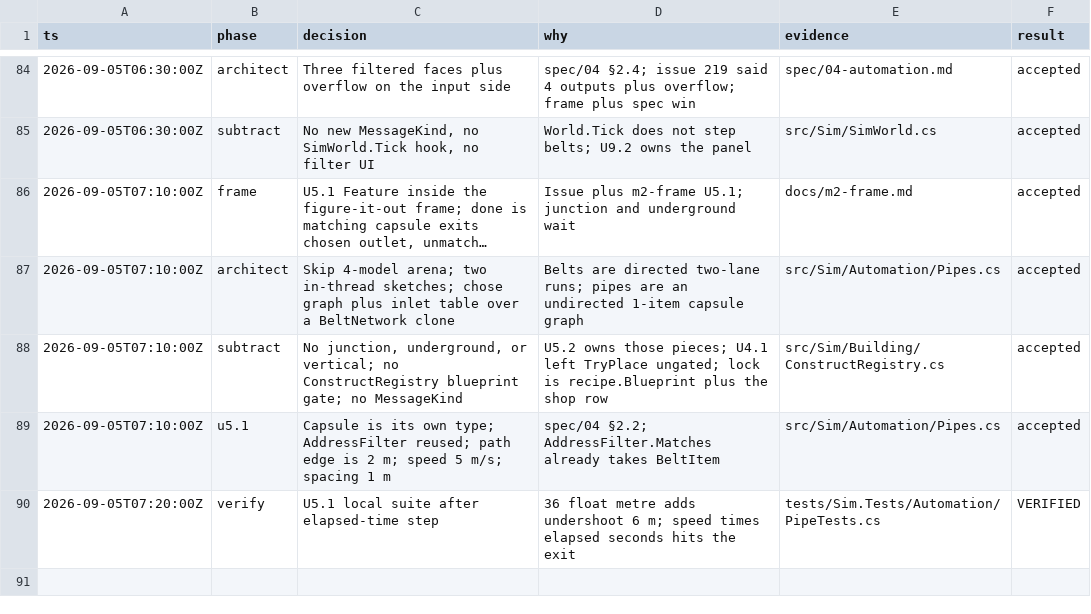
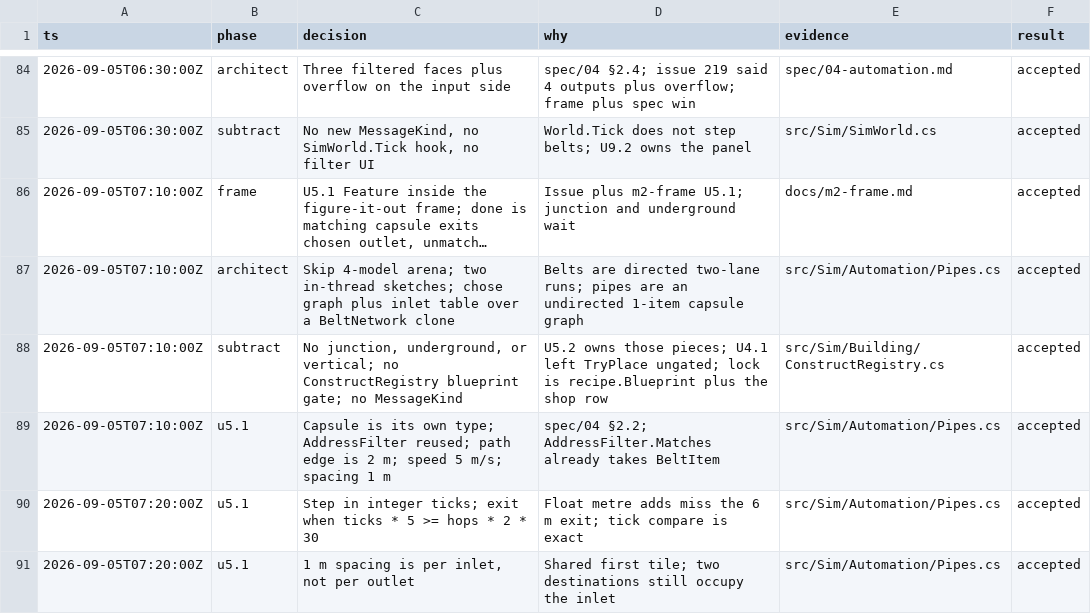
Before and after one commit to gfed-official/performative-mail, a TSV file: docs/m2-decisions.tsv, drawn as a sheet; only a part is shown, gaps mark what is left out; long unchanged cells end in ….

```diff
--- a/docs/m2-decisions.tsv
+++ b/docs/m2-decisions.tsv
@@ -89,2 +89,3 @@ ts	phase	decision	why	evidence	result
 2026-09-05T07:10:00Z	u5.1	Capsule is its own type; AddressFilter reused; path edge is 2 m; speed 5 m/s; spacing 1 m	spec/04 §2.2; AddressFilter.Matches already takes BeltItem	src/Sim/Automation/Pipes.cs	accepted
-2026-09-05T07:20:00Z	verify	U5.1 local suite after elapsed-time step	36 float metre adds undershoot 6 m; speed times elapsed seconds hits the exit	tests/Sim.Tests/Automation/PipeTests.cs	VERIFIED
+2026-09-05T07:20:00Z	u5.1	Step in integer ticks; exit when ticks * 5 >= hops * 2 * 30	Float metre adds miss the 6 m exit; tick compare is exact	src/Sim/Automation/Pipes.cs	accepted
+2026-09-05T07:20:00Z	u5.1	1 m spacing is per inlet, not per outlet	Shared first tile; two destinations still occupy the inlet	src/Sim/Automation/Pipes.cs	accepted
```
Also changed, not shown: 2 other files.
